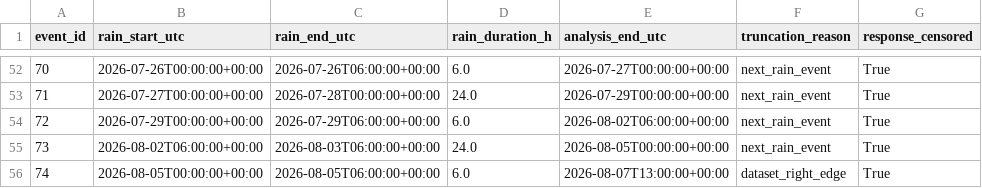
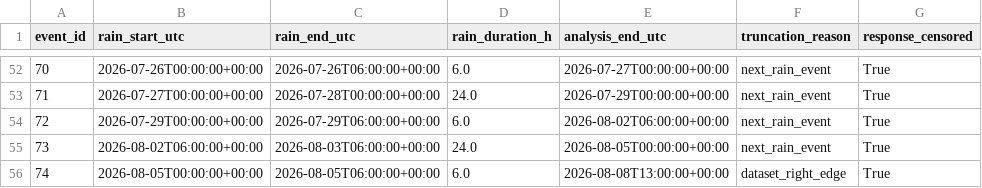
Before and after one commit to stevester-codes/sturgeon-river-hydrology, a CSV file: output/historical_event_backfill/historical_spatial_events.csv, drawn as a sheet; only a part is shown, gaps mark what is left out; the diff names each change by its address in the sheet, - before the commit and + after, or states it on an @@ line.

```diff
--- a/output/historical_event_backfill/historical_spatial_events.csv
+++ b/output/historical_event_backfill/historical_spatial_events.csv
-E56 (analysis_end_utc): 2026-08-07T13:00:00+00:00
+E56 (analysis_end_utc): 2026-08-08T13:00:00+00:00
```
Also changed, not shown: output/historical_event_backfill/historical_response_target_diagnostics.csv, output/historical_event_backfill/historical_spatial_events_peak_reanalysis.csv, 8 other files.
